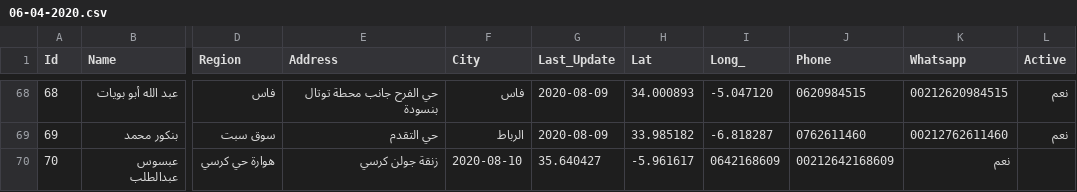
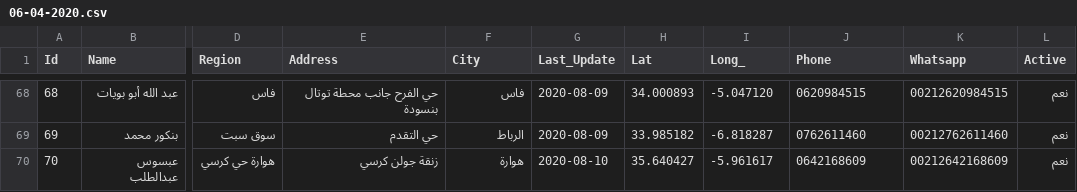
Before and after one commit to intCount/ae, a CSV file: 06-04-2020.csv, drawn as a sheet; only a part is shown, gaps mark what is left out; the diff names each change by its address in the sheet, - before the commit and + after, or states it on an @@ line.

Commit message:
Update August-10

```diff
--- a/06-04-2020.csv
+++ b/06-04-2020.csv
-F70 (City): 2020-08-10
+F70 (City): هوارة
-G70 (Last_Update): 35.640427
+G70 (Last_Update): 2020-08-10
-H70 (Lat): -5.961617
+H70 (Lat): 35.640427
-I70 (Long_): 0642168609
+I70 (Long_): -5.961617
-J70 (Phone): 00212642168609
+J70 (Phone): 0642168609
-K70 (Whatsapp): نعم
+K70 (Whatsapp): 00212642168609
-L70 (Active): (empty)
+L70 (Active): نعم
```
